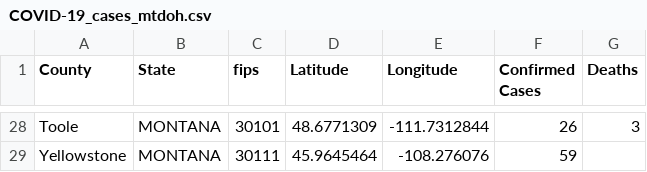
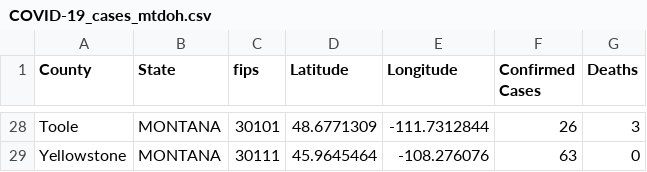
Before and after one commit to ThanatoSohne/COVID-19-Outbreak-Visualization-Tool, a CSV file: Web Scrapers/US States/COVID-19_cases_mtdoh.csv, drawn as a sheet; only a part is shown, gaps mark what is left out; the diff covers the shown part only; the diff names each change by its address in the sheet, - before the commit and + after, or states it on an @@ line.

Commit message:
Update COVID-19_cases_mtdoh.csv

```diff
--- a/Web Scrapers/US States/COVID-19_cases_mtdoh.csv
+++ b/Web Scrapers/US States/COVID-19_cases_mtdoh.csv
-F29 (Confirmed Cases): 59
+F29 (Confirmed Cases): 63
-G29 (Deaths): (empty)
+G29 (Deaths): 0
```
Also changed, not shown: 23 edited cells elsewhere in this file.
